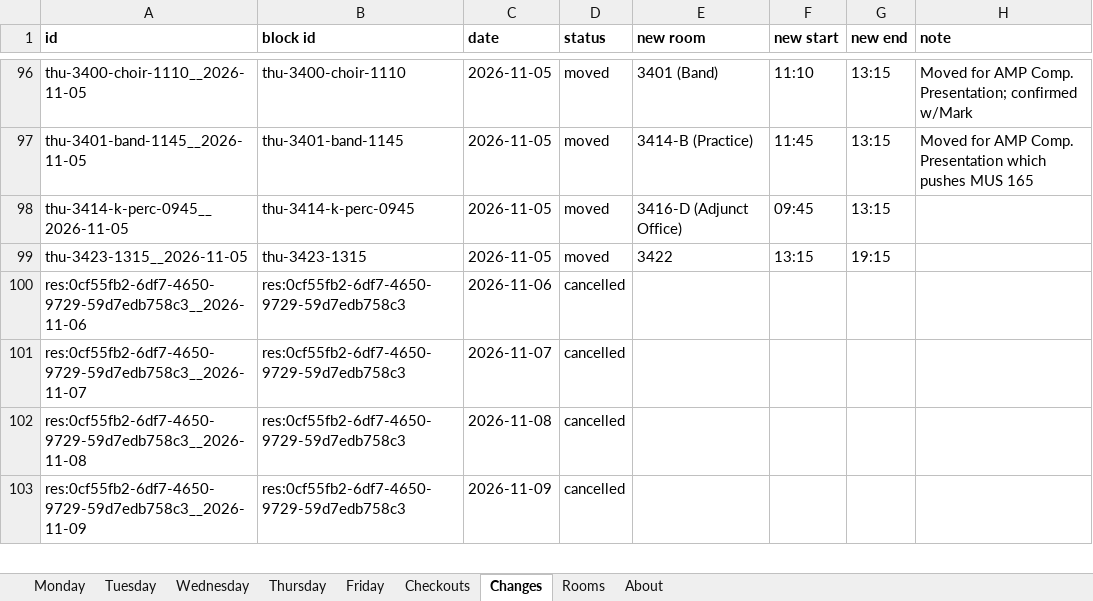
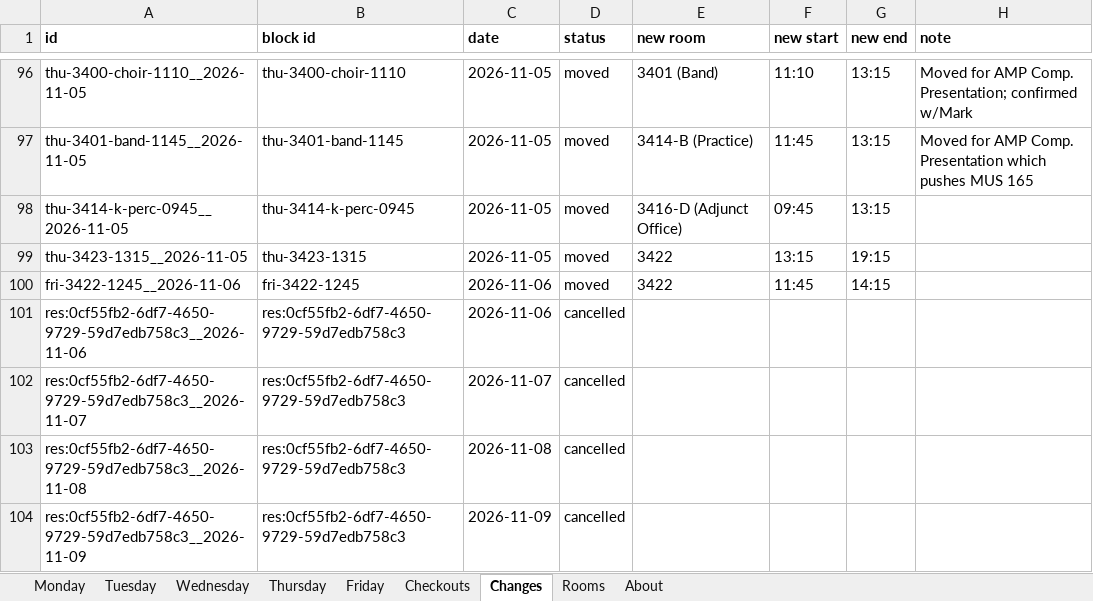
Before and after one commit to Cusco-and-Karma/LAPC-Music-Room-Checkout, an Excel workbook: backups/latest.xlsx, sheet Changes, drawn as a sheet; only a part is shown, gaps mark what is left out; values as stored, in another font and other column widths than the file's, no borders; the diff names each change by its address in the sheet, - before the commit and + after, or states it on an @@ line.

```diff
--- a/backups/latest.xlsx (sheet Changes)
+++ b/backups/latest.xlsx (sheet Changes)
+row 100: fri-3422-1245__2026-11-06 | fri-3422-1245 | 2026-11-06 | moved | 3422 | 11:45 | 14:15
```
Also changed, not shown: sheet Checkouts, sheet About, 2 other files.
